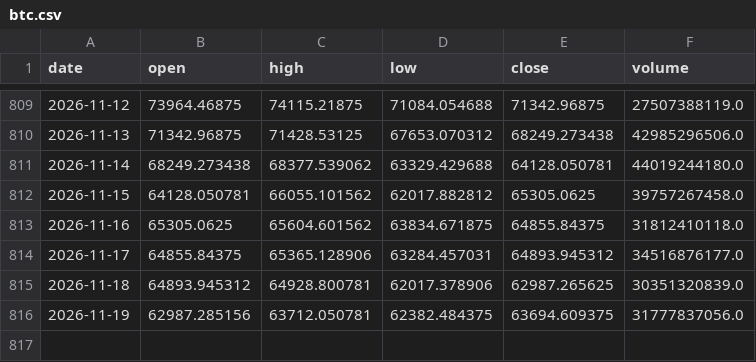
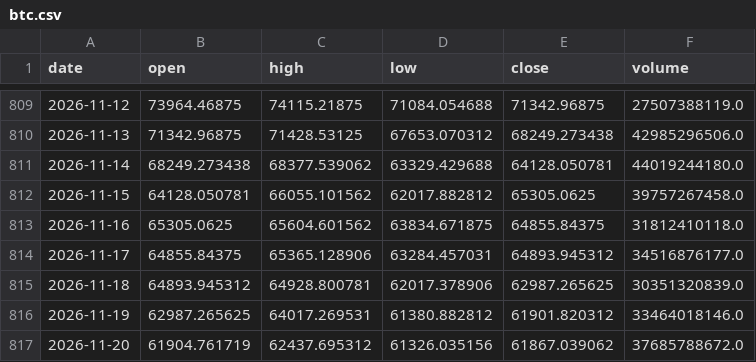
Before and after one commit to Isaac-Lee/market-indicator-tracker, a CSV file: data/btc.csv, drawn as a sheet; only a part is shown, gaps mark what is left out.

```diff
--- a/data/btc.csv
+++ b/data/btc.csv
@@ -815,2 +815,3 @@ date,open,high,low,close,volume
 2026-11-18,64893.945312,64928.800781,62017.378906,62987.265625,30351320839.0
-2026-11-19,62987.285156,63712.050781,62382.484375,63694.609375,31777837056.0
+2026-11-19,62987.265625,64017.269531,61380.882812,61901.820312,33464018146.0
+2026-11-20,61904.761719,62437.695312,61326.035156,61867.039062,37685788672.0
```
Also changed, not shown: data/dow.csv, data/nasdaq.csv, 20 other files.
